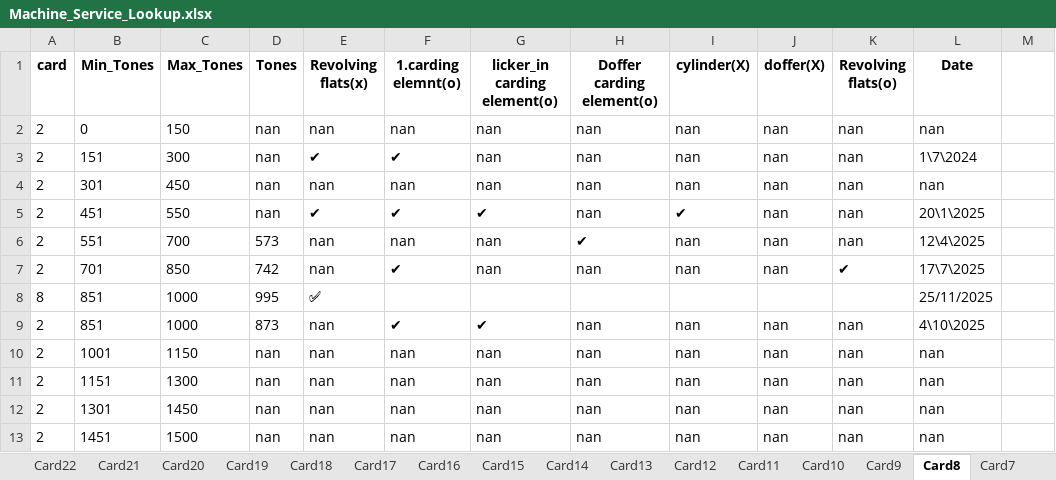
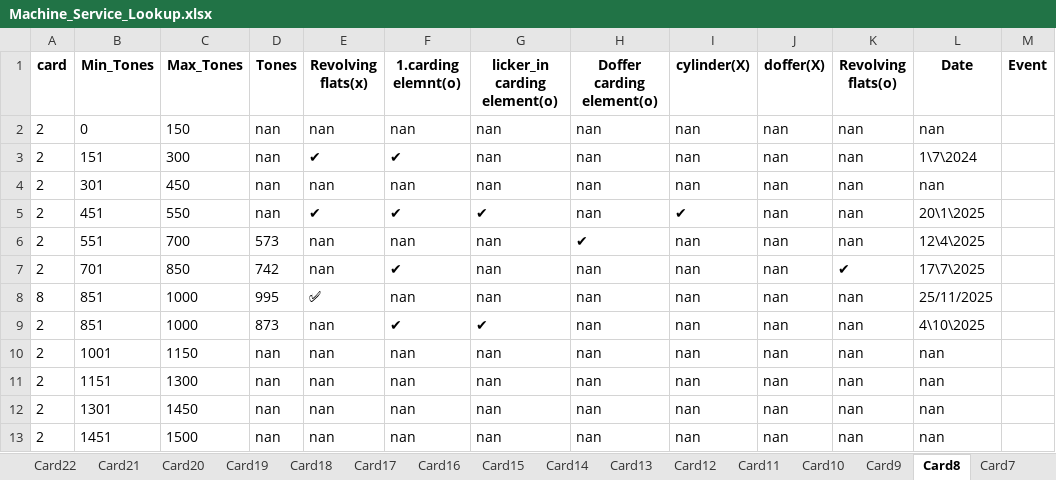
Before and after one commit to mahmedabdallh123/BELYARN, an Excel workbook: Machine_Service_Lookup.xlsx, sheet Card8, drawn as a sheet; values as stored, in another font and other column widths than the file's, no borders; the diff names each change by its address in the sheet, - before the commit and + after, or states it on an @@ line.

Commit message:
إضافة عمود جديد 'Event ' إلى Card8 by admin at 2025-11-25 10:51:31

```diff
--- a/Machine_Service_Lookup.xlsx (sheet Card8)
+++ b/Machine_Service_Lookup.xlsx (sheet Card8)
-M1: (empty)
+M1: Event
-F8 (1.carding elemnt(o)): (empty)
+F8 (1.carding elemnt(o)): nan
-G8 (licker_in carding element(o)): (empty)
+G8 (licker_in carding element(o)): nan
-H8 (Doffer carding element(o)): (empty)
+H8 (Doffer carding element(o)): nan
-I8 (cylinder(X)): (empty)
+I8 (cylinder(X)): nan
-J8 (doffer(X)): (empty)
+J8 (doffer(X)): nan
-K8 (Revolving flats(o)): (empty)
+K8 (Revolving flats(o)): nan
```
